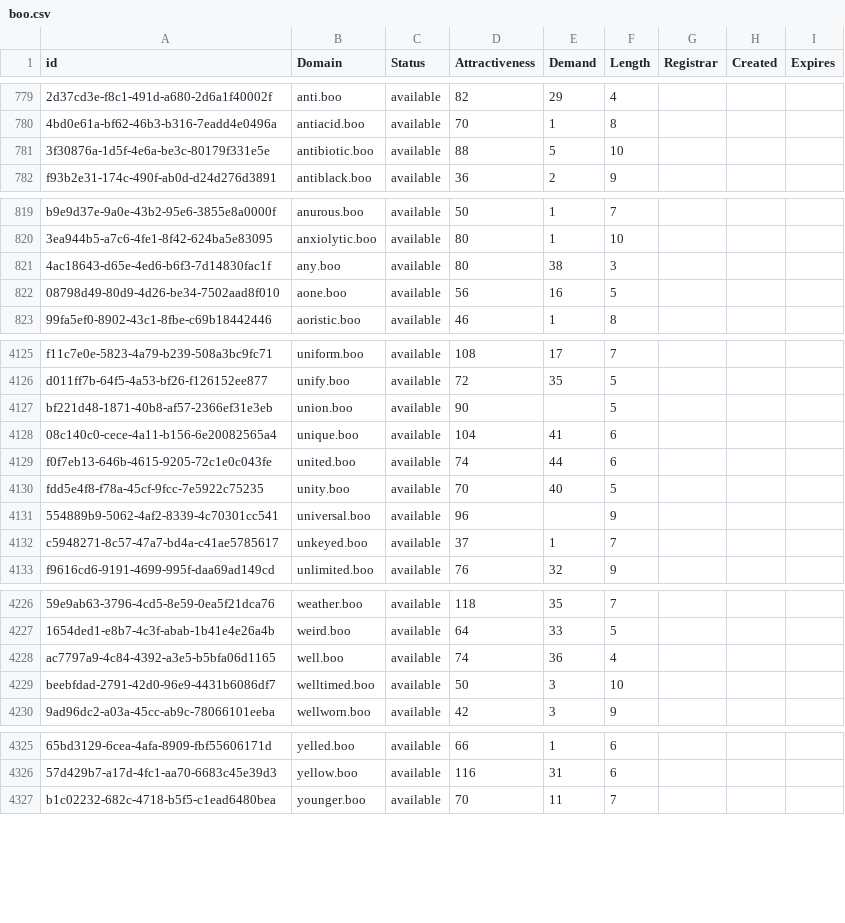
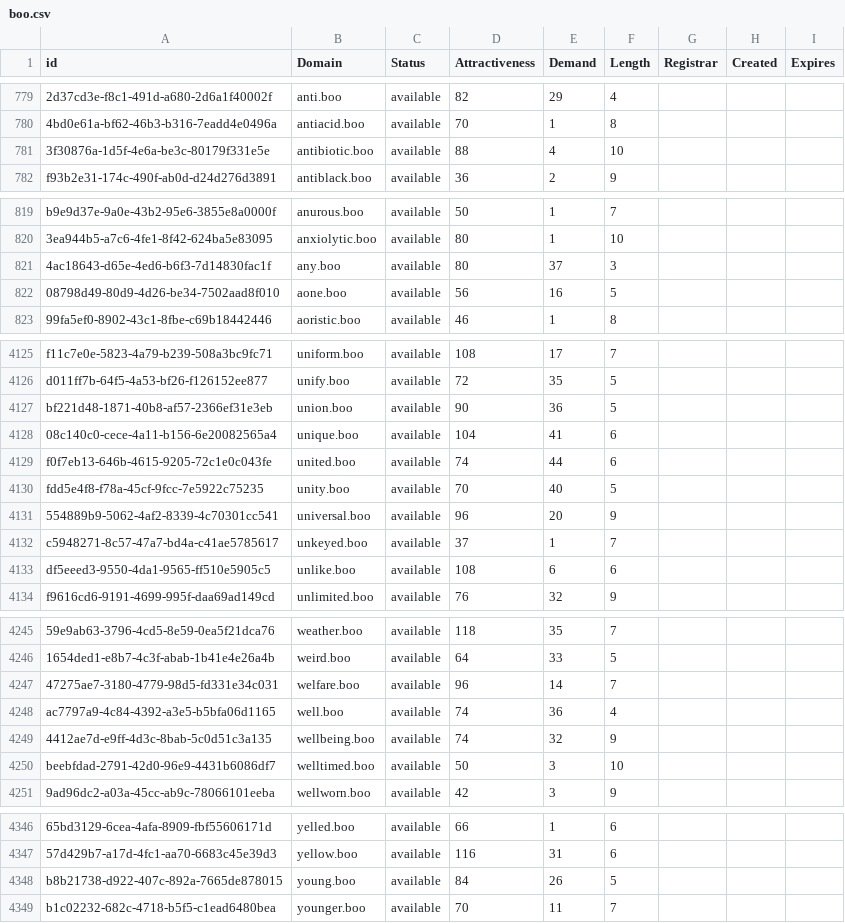
Before and after one commit to UniqueDomains/boo-oneword-domains, a CSV file: boo.csv, drawn as a sheet; only a part is shown, gaps mark what is left out; the diff covers the shown part only; the diff names each change by its address in the sheet, - before the commit and + after, or states it on an @@ line.

```diff
--- a/boo.csv
+++ b/boo.csv
-E781 (Demand): 5
+E781 (Demand): 4
-E821 (Demand): 38
+E821 (Demand): 37
-E4127 (Demand): (empty)
+E4127 (Demand): 36
-E4131 (Demand): (empty)
+E4131 (Demand): 20
+row 4133: df5eeed3-9550-4da1-9565-ff510e5905c5 | unlike.boo | available | 108 | 6 | 6
+row 4247: 47275ae7-3180-4779-98d5-fd331e34c031 | welfare.boo | available | 96 | 14 | 7
+row 4249: 4412ae7d-e9ff-4d3c-8bab-5c0d51c3a135 | wellbeing.boo | available | 74 | 32 | 9
+row 4348: b8b21738-d922-407c-892a-7665de878015 | young.boo | available | 84 | 26 | 5
```
Also changed, not shown: 18 added rows and 9 edited cells elsewhere in this file, 2 other files.
